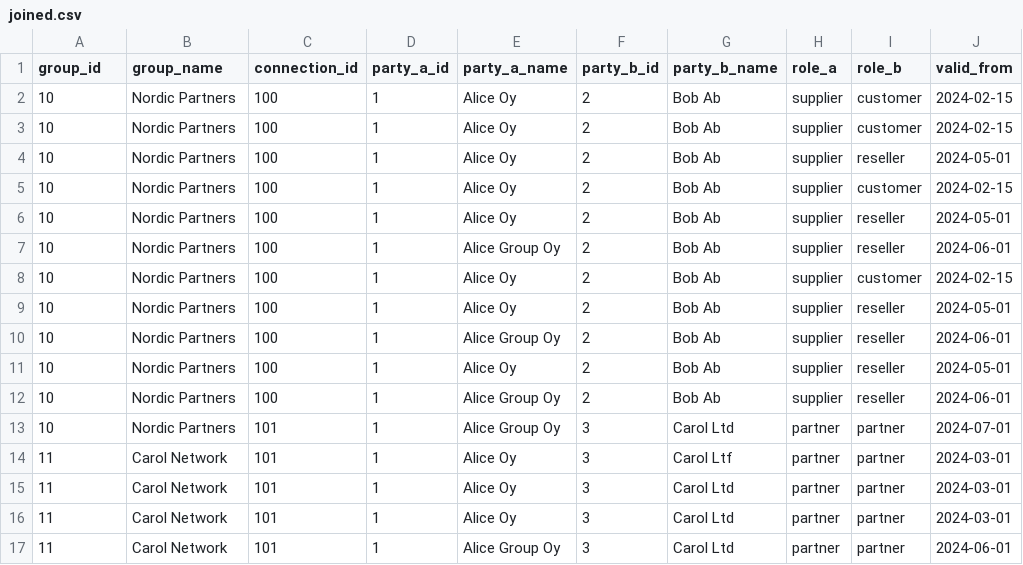
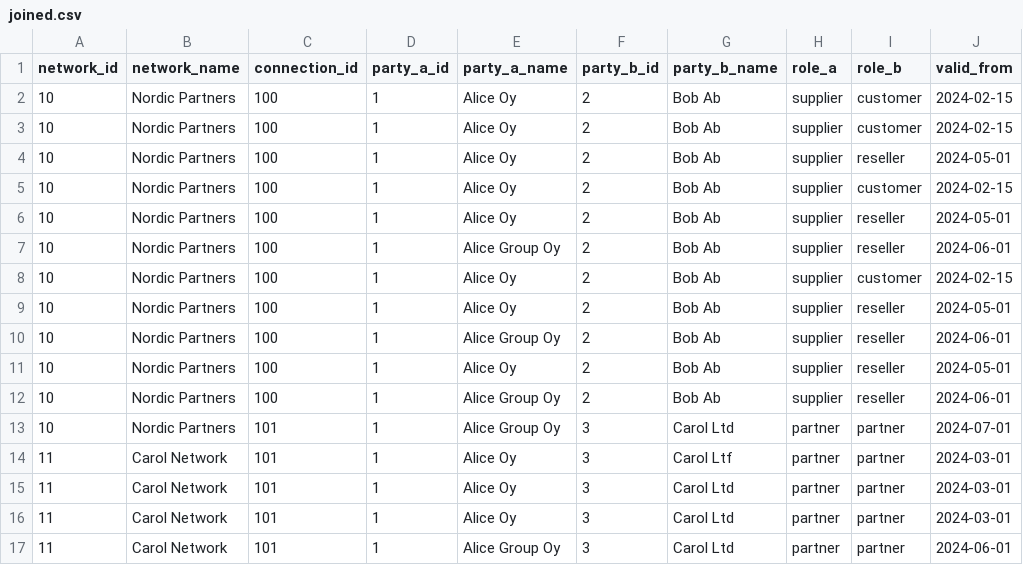
Before and after one commit to perso/bitemporal-viz, a CSV file: src/sample/joined.csv, drawn as a sheet; only a part is shown; the diff names each change by its address in the sheet, - before the commit and + after, or states it on an @@ line.

```diff
--- a/src/sample/joined.csv
+++ b/src/sample/joined.csv
-A1: group_id
+A1: network_id
-B1: group_name
+B1: network_name
```
Also changed, not shown: src/sample/network_connection.csv, 14 other files.
